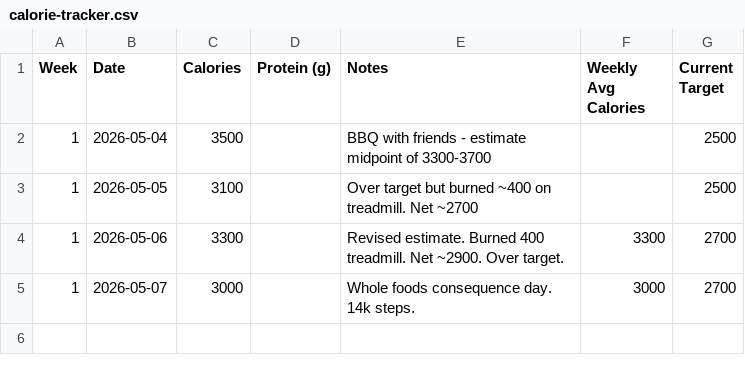
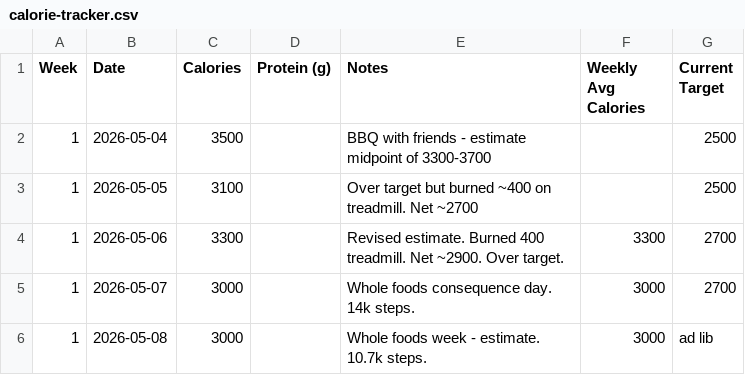
Before and after one commit to needhamcookn-creator/Portfolio, a CSV file: training-tracker/calorie-tracker.csv, drawn as a sheet.

```diff
--- a/training-tracker/calorie-tracker.csv
+++ b/training-tracker/calorie-tracker.csv
@@ -5 +5,2 @@ Week,Date,Calories,Protein (g),Notes,Weekly Avg Calories,Current Target
 1,2026-05-07,3000,,Whole foods consequence day. 14k steps.,3000,2700
+1,2026-05-08,3000,,Whole foods week - estimate. 10.7k steps.,3000,ad lib
```
